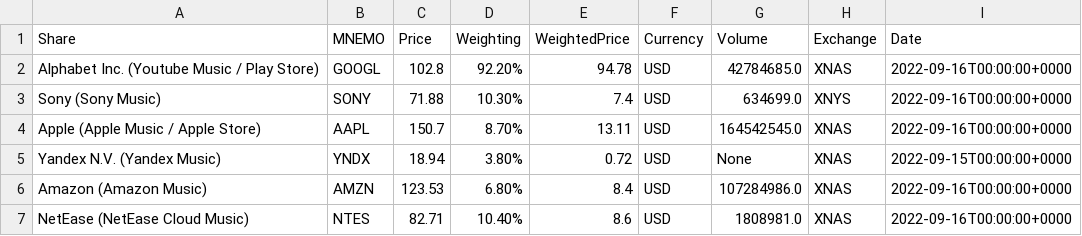
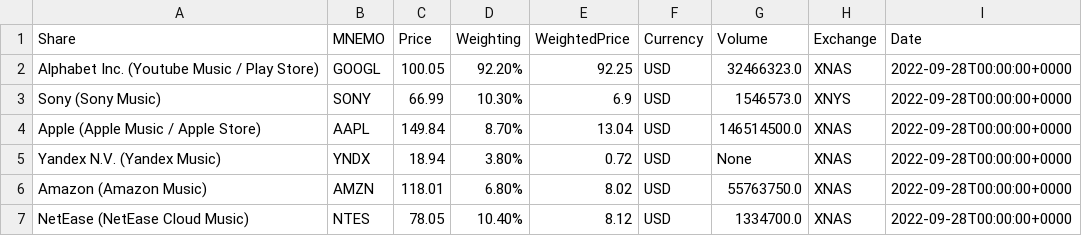
Before and after one commit to timdelarboulas/sidechain-development, a CSV file: racine/ressources/csv/mmi_secondary_values.csv, drawn as a sheet.

```diff
--- a/racine/ressources/csv/mmi_secondary_values.csv
+++ b/racine/ressources/csv/mmi_secondary_values.csv
@@ -1,7 +1,7 @@
 Share,MNEMO,Price,Weighting,WeightedPrice,Currency,Volume,Exchange,Date
-Alphabet Inc. (Youtube Music / Play Store),GOOGL,102.8,92.20%,94.78,USD,42784685.0,XNAS,2022-09-16T00:00:00+0000
-Sony (Sony Music),SONY,71.88,10.30%,7.4,USD,634699.0,XNYS,2022-09-16T00:00:00+0000
-Apple (Apple Music / Apple Store),AAPL,150.7,8.70%,13.11,USD,164542545.0,XNAS,2022-09-16T00:00:00+0000
-Yandex N.V. (Yandex Music),YNDX,18.94,3.80%,0.72,USD,None,XNAS,2022-09-15T00:00:00+0000
-Amazon (Amazon Music),AMZN,123.53,6.80%,8.4,USD,107284986.0,XNAS,2022-09-16T00:00:00+0000
-NetEase (NetEase Cloud Music),NTES,82.71,10.40%,8.6,USD,1808981.0,XNAS,2022-09-16T00:00:00+0000
+Alphabet Inc. (Youtube Music / Play Store),GOOGL,100.05,92.20%,92.25,USD,32466323.0,XNAS,2022-09-28T00:00:00+0000
+Sony (Sony Music),SONY,66.99,10.30%,6.9,USD,1546573.0,XNYS,2022-09-28T00:00:00+0000
+Apple (Apple Music / Apple Store),AAPL,149.84,8.70%,13.04,USD,146514500.0,XNAS,2022-09-28T00:00:00+0000
+Yandex N.V. (Yandex Music),YNDX,18.94,3.80%,0.72,USD,None,XNAS,2022-09-28T00:00:00+0000
+Amazon (Amazon Music),AMZN,118.01,6.80%,8.02,USD,55763750.0,XNAS,2022-09-28T00:00:00+0000
+NetEase (NetEase Cloud Music),NTES,78.05,10.40%,8.12,USD,1334700.0,XNAS,2022-09-28T00:00:00+0000
```
Also changed, not shown: racine/ressources/csv/mmi_primary_values.csv, 6 other files.
